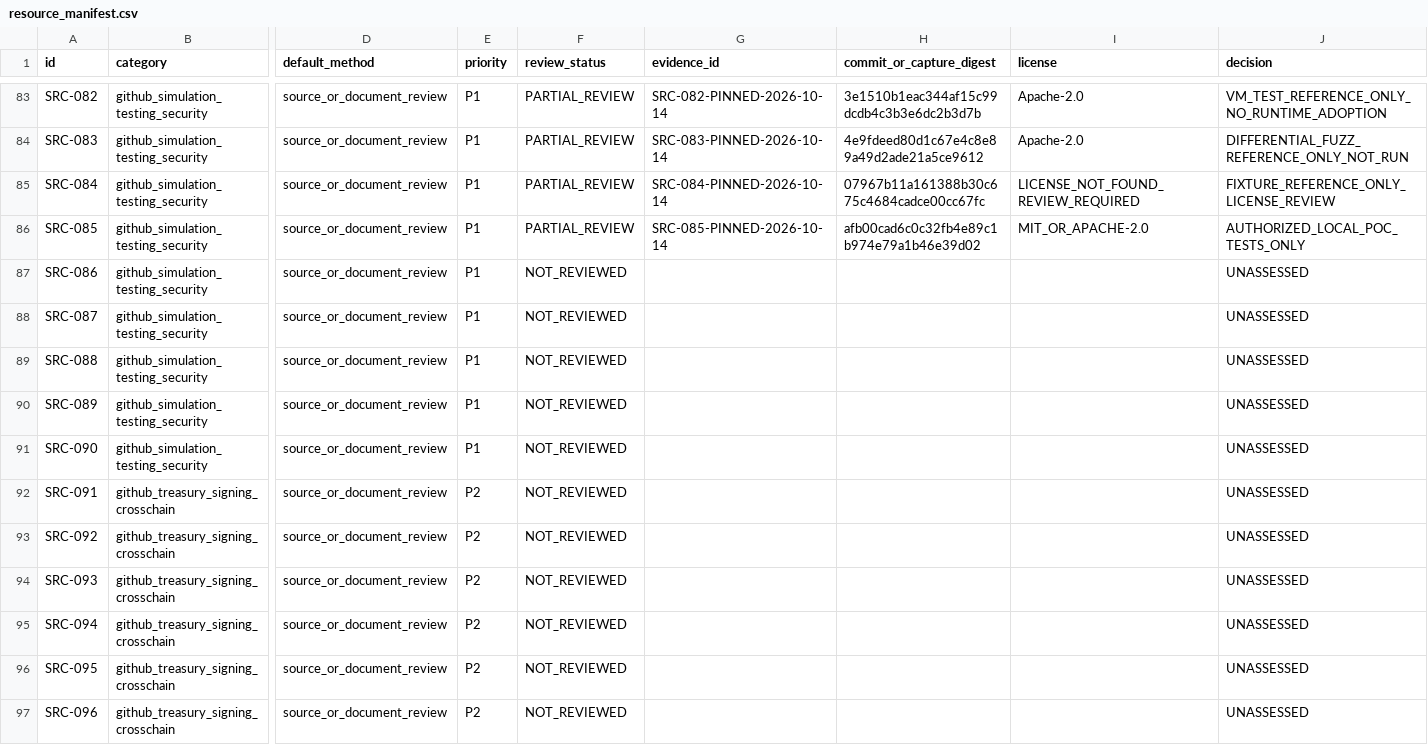
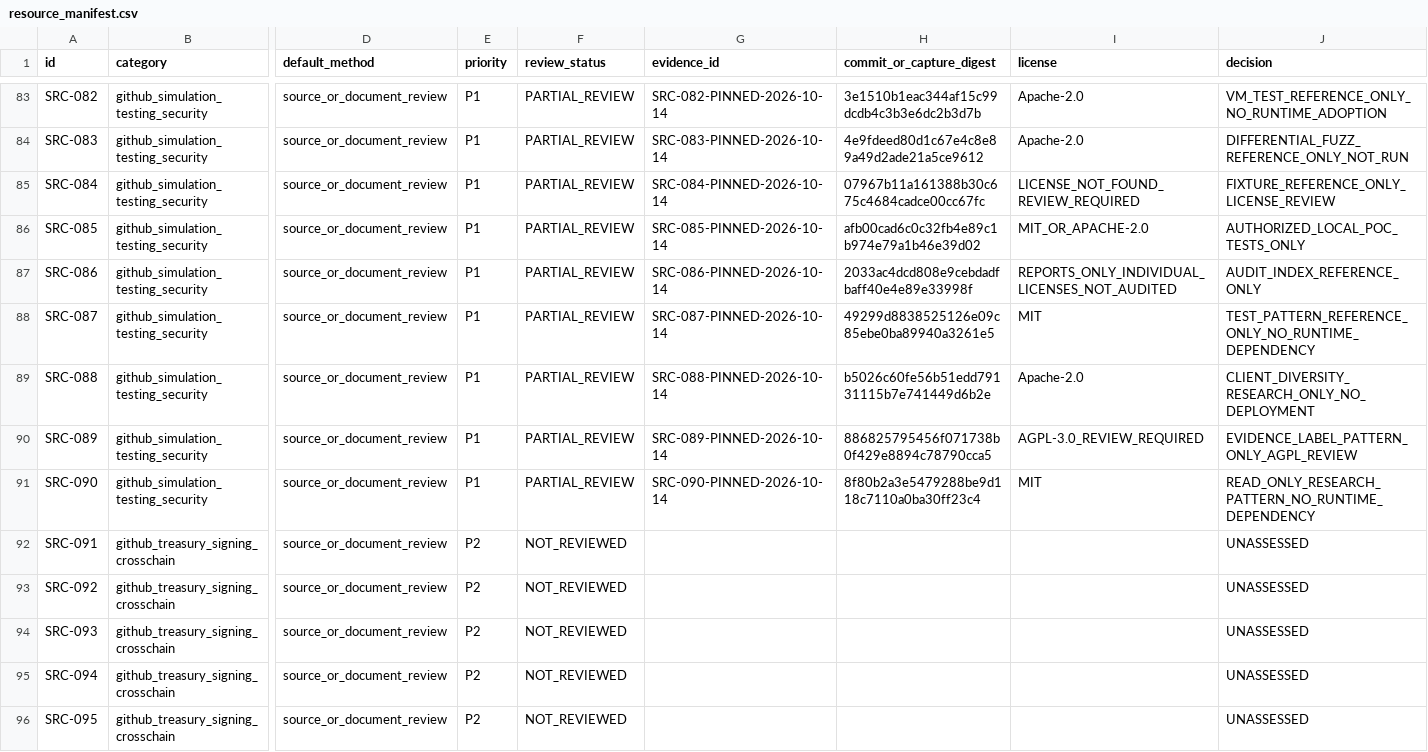
Before and after one commit to MrPineapples22/sylph-fusion, a CSV file: research/registry/resource_manifest.csv, drawn as a sheet; only a part is shown, gaps mark what is left out; the shorter side is filled out with more unchanged rows; the diff names each change by its address in the sheet, - before the commit and + after, or states it on an @@ line.

Commit message:
docs: review fault injection and risk evidence sources

```diff
--- a/research/registry/resource_manifest.csv
+++ b/research/registry/resource_manifest.csv
-F87:F91 (review_status): NOT_REVIEWED
+F87:F91 (review_status): PARTIAL_REVIEW
-G87 (evidence_id): (empty)
+G87 (evidence_id): SRC-086-PINNED-2026-10-14
-H87 (commit_or_capture_digest): (empty)
+H87 (commit_or_capture_digest): 2033ac4dcd808e9cebdadfbaff40e4e89e33998f
-I87 (license): (empty)
+I87 (license): REPORTS_ONLY_INDIVIDUAL_LICENSES_NOT_AUDITED
-J87 (decision): UNASSESSED
+J87 (decision): AUDIT_INDEX_REFERENCE_ONLY
-G88 (evidence_id): (empty)
+G88 (evidence_id): SRC-087-PINNED-2026-10-14
-H88 (commit_or_capture_digest): (empty)
+H88 (commit_or_capture_digest): 49299d8838525126e09c85ebe0ba89940a3261e5
-I88 (license): (empty)
+I88 (license): MIT
-J88 (decision): UNASSESSED
+J88 (decision): TEST_PATTERN_REFERENCE_ONLY_NO_RUNTIME_DEPENDENCY
-G89 (evidence_id): (empty)
+G89 (evidence_id): SRC-088-PINNED-2026-10-14
-H89 (commit_or_capture_digest): (empty)
+H89 (commit_or_capture_digest): b5026c60fe56b51edd79131115b7e741449d6b2e
-I89 (license): (empty)
+I89 (license): Apache-2.0
-J89 (decision): UNASSESSED
+J89 (decision): CLIENT_DIVERSITY_RESEARCH_ONLY_NO_DEPLOYMENT
-G90 (evidence_id): (empty)
+G90 (evidence_id): SRC-089-PINNED-2026-10-14
-H90 (commit_or_capture_digest): (empty)
+H90 (commit_or_capture_digest): 886825795456f071738b0f429e8894c78790cca5
-I90 (license): (empty)
+I90 (license): AGPL-3.0_REVIEW_REQUIRED
-J90 (decision): UNASSESSED
+J90 (decision): EVIDENCE_LABEL_PATTERN_ONLY_AGPL_REVIEW
-G91 (evidence_id): (empty)
+G91 (evidence_id): SRC-090-PINNED-2026-10-14
-H91 (commit_or_capture_digest): (empty)
+H91 (commit_or_capture_digest): 8f80b2a3e5479288be9d118c7110a0ba30ff23c4
-I91 (license): (empty)
+I91 (license): MIT
-J91 (decision): UNASSESSED
+J91 (decision): READ_ONLY_RESEARCH_PATTERN_NO_RUNTIME_DEPENDENCY
```
Also changed, not shown: 4 other files.
